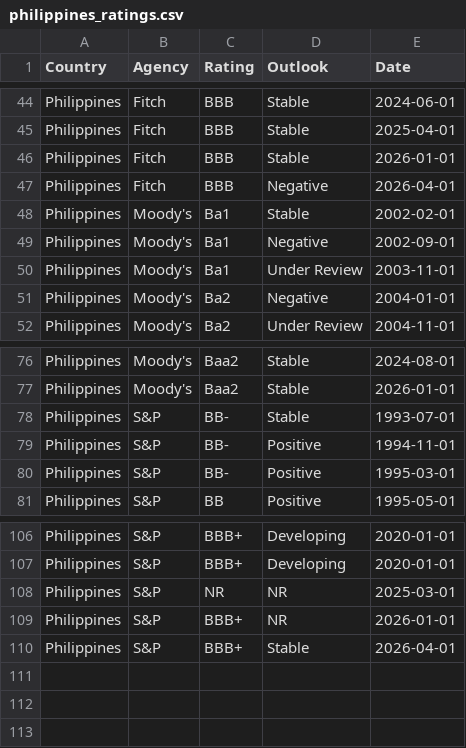
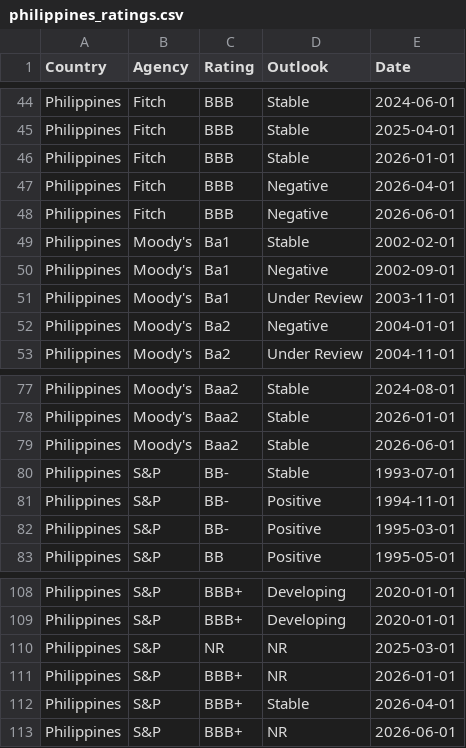
Before and after one commit to Mandamundi/mm-sci, a CSV file: agencies/philippines_ratings.csv, drawn as a sheet; only a part is shown, gaps mark what is left out.

```diff
--- a/agencies/philippines_ratings.csv
+++ b/agencies/philippines_ratings.csv
@@ -47,2 +47,3 @@ Philippines,Fitch,BBB,Stable,2026-01-01
 Philippines,Fitch,BBB,Negative,2026-04-01
+Philippines,Fitch,BBB,Negative,2026-06-01
 Philippines,Moody's,Ba1,Stable,2002-02-01
@@ -77,2 +78,3 @@ Philippines,Moody's,Baa2,Stable,2024-08-01
 Philippines,Moody's,Baa2,Stable,2026-01-01
+Philippines,Moody's,Baa2,Stable,2026-06-01
 Philippines,S&P,BB-,Stable,1993-07-01
@@ -110 +112,2 @@ Philippines,S&P,BBB+,NR,2026-01-01
 Philippines,S&P,BBB+,Stable,2026-04-01
+Philippines,S&P,BBB+,NR,2026-06-01
```
Also changed, not shown: agencies/argentina_ratings.csv, agencies/ivory_coast_ratings.csv, 29 other files.
